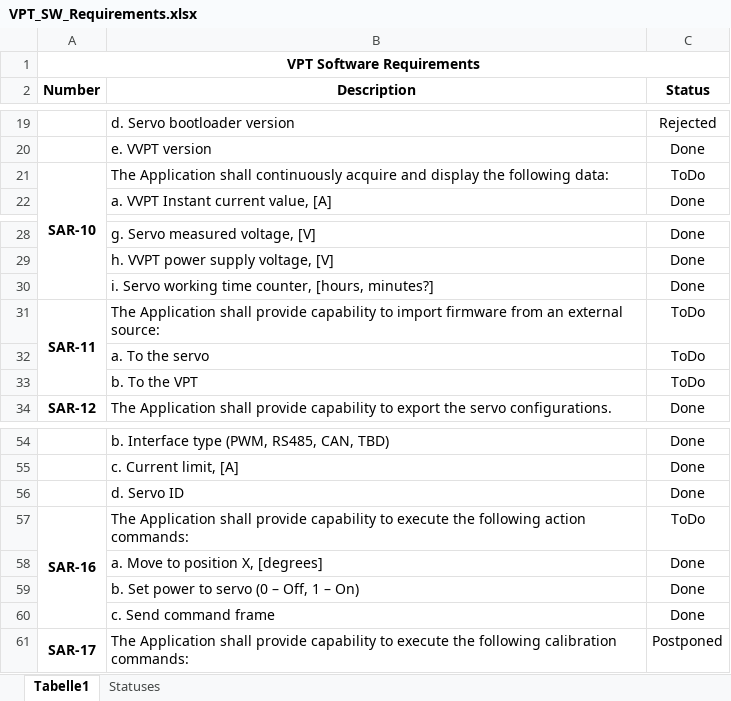
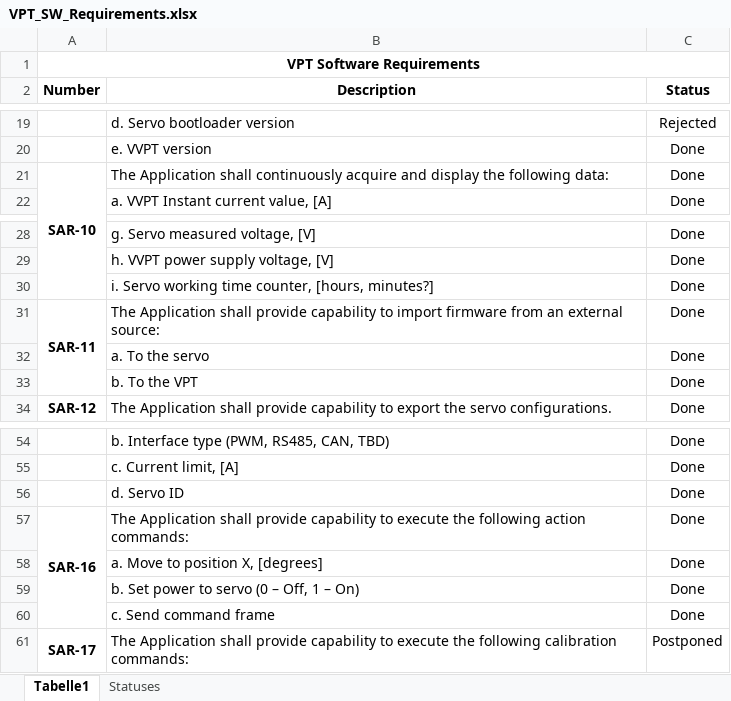
Before and after one commit to Polarisru/vpt_npm, an Excel workbook: doc/VPT_SW_Requirements.xlsx, sheet Tabelle1, drawn as a sheet; only a part is shown, gaps mark what is left out; values as stored, in another font and other column widths than the file's, no borders; conditional formats not drawn; the diff names each change by its address in the sheet, - before the commit and + after, or states it on an @@ line.

Commit message:
SW requirements table updated

```diff
--- a/doc/VPT_SW_Requirements.xlsx (sheet Tabelle1)
+++ b/doc/VPT_SW_Requirements.xlsx (sheet Tabelle1)
-C21 (Status): ToDo
+C21 (Status): Done
-C31:C33 (Status): ToDo
+C31:C33 (Status): Done
-C57 (Status): ToDo
+C57 (Status): Done
```
